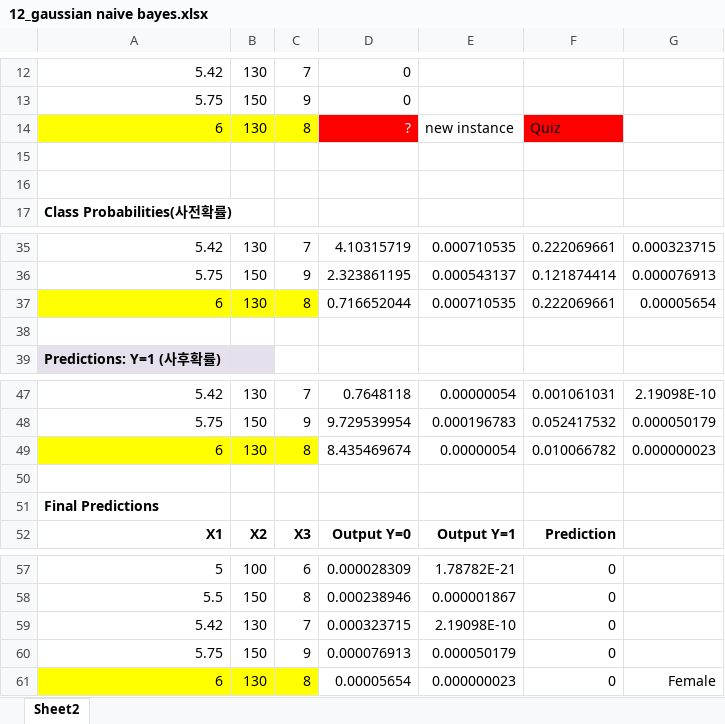
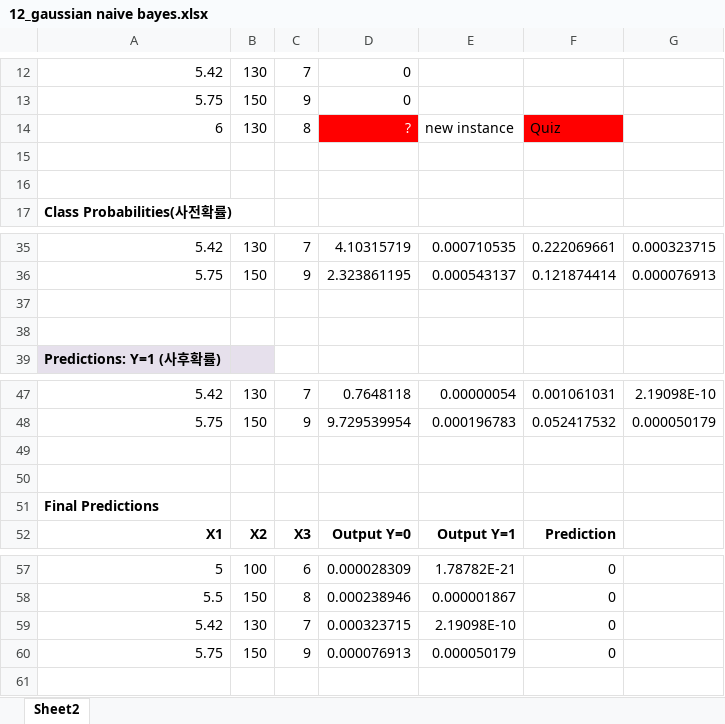
Before and after one commit to ancestor9/aSSIST, an Excel workbook: 엑셀설명자료/12_gaussian naive bayes.xlsx, sheet Sheet2, drawn as a sheet; only a part is shown, gaps mark what is left out; values as stored, in another font and other column widths than the file's, no borders; the diff names each change by its address in the sheet, - before the commit and + after, or states it on an @@ line.

Commit message:
Add files via upload

```diff
--- a/엑셀설명자료/12_gaussian naive bayes.xlsx (sheet Sheet2)
+++ b/엑셀설명자료/12_gaussian naive bayes.xlsx (sheet Sheet2)
-A14:C14 fill: #FFFF00
+A14:C14 fill: none
-row 37: 6 | 130 | 8 | 0.716652044 | 0.000710535 | 0.222069661 | 0.00005654
+row 37: (empty)
-A37:C37 fill: #FFFF00
+A37:C37 fill: none
-row 49: 6 | 130 | 8 | 8.435469674 | 0.00000054 | 0.010066782 | 0.000000023
+row 49: (empty)
-A49:C49 fill: #FFFF00
+A49:C49 fill: none
-row 61: 6 | 130 | 8 | 0.00005654 | 0.000000023 | 0 | Female
```
